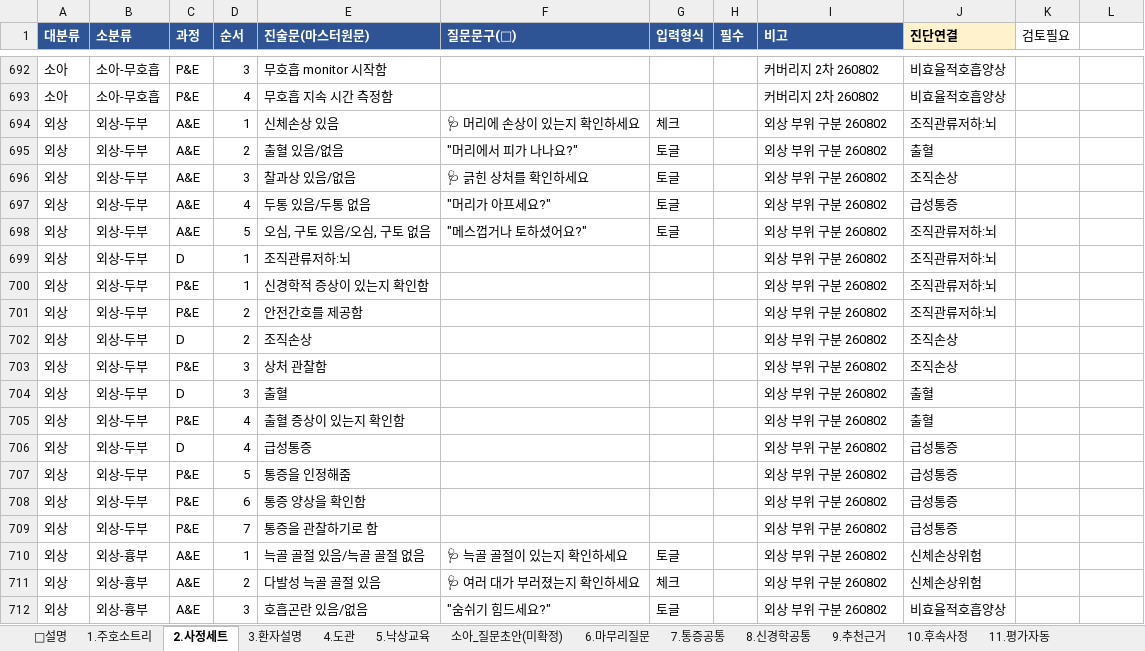
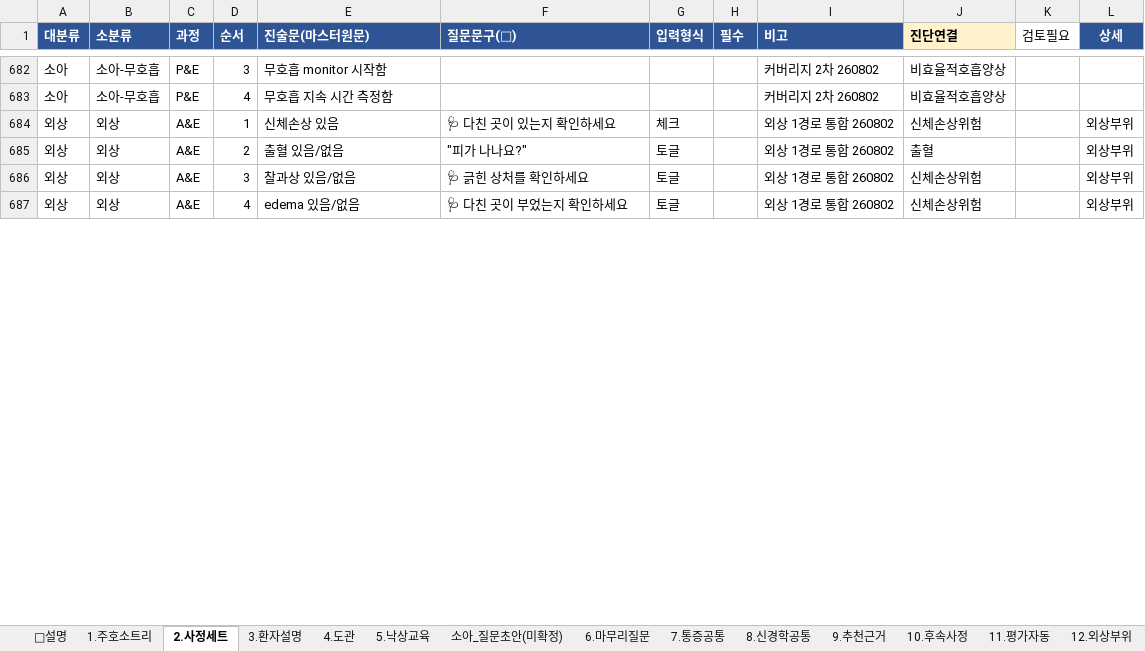
Before and after one commit to chipsjr0614/NFH_New, an Excel workbook: 3_서비스/NFH간호기록/data/간호기록_원본_260623.xlsx, sheet 2.사정세트, drawn as a sheet; only a part is shown, gaps mark what is left out; values as stored, in another font and other column widths than the file's, no borders; removed rows and columns are numbered as before the commit, all else as after; the diff covers the shown part only; the diff names each change by its address in the sheet, - before the commit and + after, or states it on an @@ line.

```diff
--- a/3_서비스/NFH간호기록/data/간호기록_원본_260623.xlsx (sheet 2.사정세트)
+++ b/3_서비스/NFH간호기록/data/간호기록_원본_260623.xlsx (sheet 2.사정세트)
+sheet tab: 12.외상부위
-L1: (empty)
+L1: 상세
-L1 fill: none
+L1 fill: #2F5496
-B684:B686 (소분류): 외상-두부
+B684:B686 (소분류): 외상
-F684 (질문문구(💬)): 🩺 머리에 손상이 있는지 확인하세요
+F684 (질문문구(💬)): 🩺 다친 곳이 있는지 확인하세요
-I684:I686 (비고): 외상 부위 구분 260802
+I684:I686 (비고): 외상 1경로 통합 260802
-J684 (진단연결): 조직관류저하:뇌
+J684 (진단연결): 신체손상위험
-L684:L686 (상세): (empty)
+L684:L686 (상세): 외상부위
-F685 (질문문구(💬)): "머리에서 피가 나나요?"
+F685 (질문문구(💬)): "피가 나나요?"
-J686 (진단연결): 조직손상
+J686 (진단연결): 신체손상위험
-row 697: 외상 | 외상-두부 | A&E | 4 | 두통 있음/두통 없음 | "머리가 아프세요?" | 토글 |  | 외상 부위 구분 260802 | 급성통증
-row 698: 외상 | 외상-두부 | A&E | 5 | 오심, 구토 있음/오심, 구토 없음 | "메스껍거나 토하셨어요?" | 토글 |  | 외상 부위 구분 260802 | 조직관류저하:뇌
-row 699: 외상 | 외상-두부 | D | 1 | 조직관류저하:뇌 |  |  |  | 외상 부위 구분 260802 | 조직관류저하:뇌
-row 700: 외상 | 외상-두부 | P&E | 1 | 신경학적 증상이 있는지 확인함 |  |  |  | 외상 부위 구분 260802 | 조직관류저하:뇌
-row 701: 외상 | 외상-두부 | P&E | 2 | 안전간호를 제공함 |  |  |  | 외상 부위 구분 260802 | 조직관류저하:뇌
-row 702: 외상 | 외상-두부 | D | 2 | 조직손상 |  |  |  | 외상 부위 구분 260802 | 조직손상
-row 703: 외상 | 외상-두부 | P&E | 3 | 상처 관찰함 |  |  |  | 외상 부위 구분 260802 | 조직손상
-row 704: 외상 | 외상-두부 | D | 3 | 출혈 |  |  |  | 외상 부위 구분 260802 | 출혈
-row 705: 외상 | 외상-두부 | P&E | 4 | 출혈 증상이 있는지 확인함 |  |  |  | 외상 부위 구분 260802 | 출혈
-row 706: 외상 | 외상-두부 | D | 4 | 급성통증 |  |  |  | 외상 부위 구분 260802 | 급성통증
-row 707: 외상 | 외상-두부 | P&E | 5 | 통증을 인정해줌 |  |  |  | 외상 부위 구분 260802 | 급성통증
-row 708: 외상 | 외상-두부 | P&E | 6 | 통증 양상을 확인함 |  |  |  | 외상 부위 구분 260802 | 급성통증
-row 709: 외상 | 외상-두부 | P&E | 7 | 통증을 관찰하기로 함 |  |  |  | 외상 부위 구분 260802 | 급성통증
-B687 (소분류): 외상-흉부
+B687 (소분류): 외상
-D687 (순서): 1
+D687 (순서): 4
-E687 (진술문(마스터원문)): 늑골 골절 있음/늑골 골절 없음
+E687 (진술문(마스터원문)): edema 있음/없음
-F687 (질문문구(💬)): 🩺 늑골 골절이 있는지 확인하세요
+F687 (질문문구(💬)): 🩺 다친 곳이 부었는지 확인하세요
-I687 (비고): 외상 부위 구분 260802
+I687 (비고): 외상 1경로 통합 260802
-L687 (상세): (empty)
+L687 (상세): 외상부위
-row 711: 외상 | 외상-흉부 | A&E | 2 | 다발성 늑골 골절 있음 | 🩺 여러 대가 부러졌는지 확인하세요 | 체크 |  | 외상 부위 구분 260802 | 신체손상위험
-row 712: 외상 | 외상-흉부 | A&E | 3 | 호흡곤란 있음/없음 | "숨쉬기 힘드세요?" | 토글 |  | 외상 부위 구분 260802 | 비효율적호흡양상
```
Also changed, not shown: 58 removed rows and 26 edited cells elsewhere in this sheet, sheet 1.주호소트리, 7 other files.
